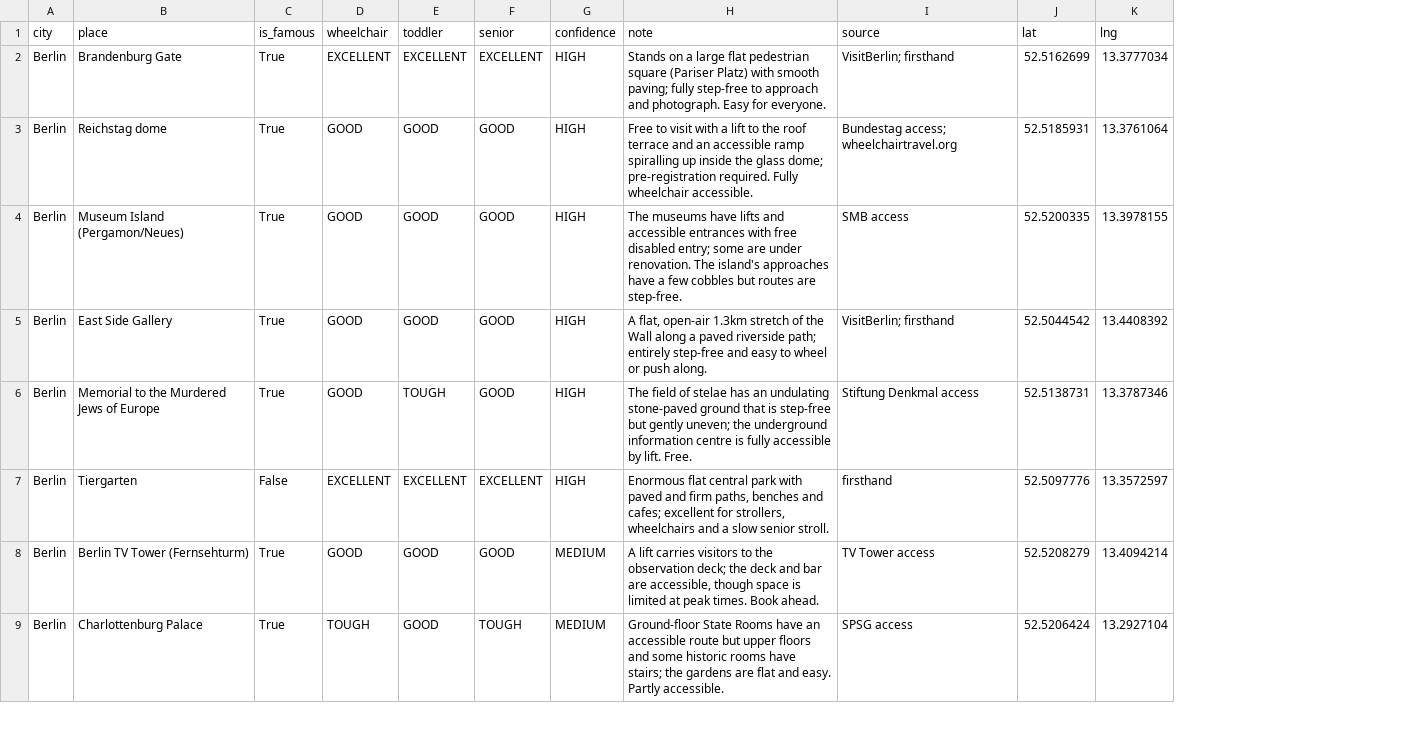
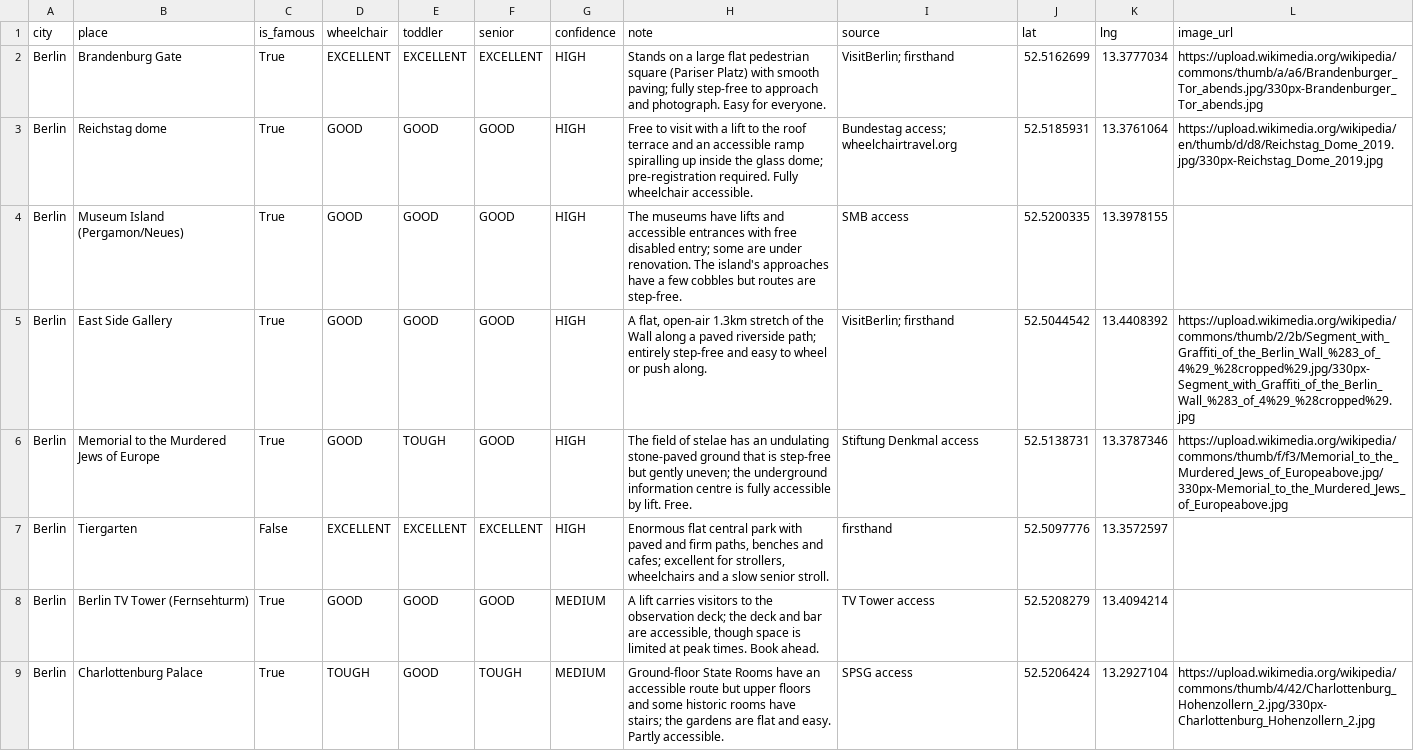
Before and after one commit to rahulfreescale/suitcase, a CSV file: data/banks/Berlin_accessibility.csv, drawn as a sheet; only a part is shown; the diff names each change by its address in the sheet, - before the commit and + after, or states it on an @@ line.

Commit message:
Email itinerary feature: least-privilege sender, PDF w/ Wikimedia images, Share UI, dylib + rate-limit fixes

```diff
--- a/data/banks/Berlin_accessibility.csv
+++ b/data/banks/Berlin_accessibility.csv
+column L (image_url), rows 2-9: https://upload.wikimedia.org/wikipedia/commons/thumb/a/a6/Brandenburger_Tor_abends.jpg/330px-Brandenburger_Tor_abends.jpg | https://upload.wikimedia.org/wikipedia/en/thumb/d/d8/Reichstag_Dome_2019.jpg/330px-Reichstag_Dome_2019.jpg |  | https://upload.wikimedia.org/wikipedia/commons/thumb/2/2b/Segment_with_Graffiti_of_the_Berlin_Wall_%283_of_4%29_%28cropped%29.jpg/330px-Segment_with_Graffiti_of_the_Berlin_Wall_%283_of_4%29_%28cropped%29.jpg | https://upload.wikimedia.org/wikipedia/commons/thumb/f/f3/Memorial_to_the_Murdered_Jews_of_Europeabove.jpg/330px-Memorial_to_the_Murdered_Jews_of_Europeabove.jpg |  |  | https://upload.wikimedia.org/wikipedia/commons/thumb/4/42/Charlottenburg_Hohenzollern_2.jpg/330px-Charlottenburg_Hohenzollern_2.jpg
```
Also changed, not shown: data/banks/Amsterdam_accessibility.csv, data/banks/Bangkok_accessibility.csv, 18 other files.
